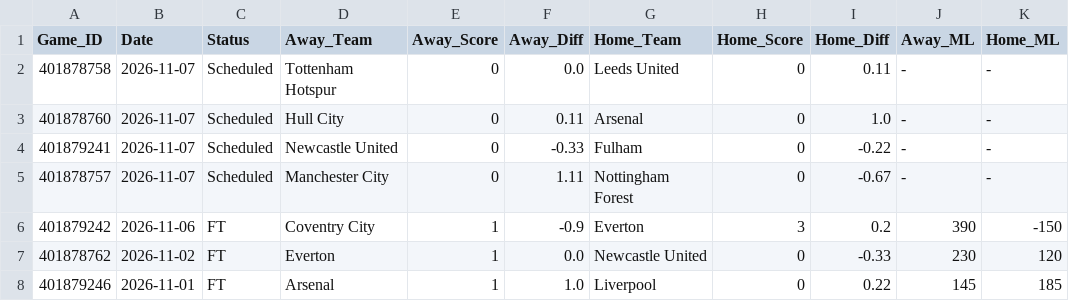
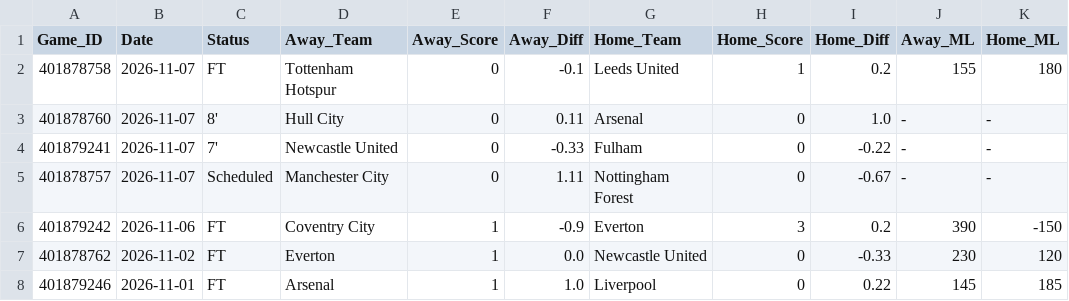
Before and after one commit to danreed001-droid/sport, a CSV file: data/raw/master_epl_scores.csv, drawn as a sheet; only a part is shown; the diff names each change by its address in the sheet, - before the commit and + after, or states it on an @@ line.

```diff
--- a/data/raw/master_epl_scores.csv
+++ b/data/raw/master_epl_scores.csv
-C2 (Status): Scheduled
+C2 (Status): FT
-F2 (Away_Diff): 0.0
+F2 (Away_Diff): -0.1
-H2 (Home_Score): 0
+H2 (Home_Score): 1
-I2 (Home_Diff): 0.11
+I2 (Home_Diff): 0.2
-J2 (Away_ML): -
+J2 (Away_ML): 155
-K2 (Home_ML): -
+K2 (Home_ML): 180
-C3 (Status): Scheduled
+C3 (Status): 8'
-C4 (Status): Scheduled
+C4 (Status): 7'
```
Also changed, not shown: data/raw/master_soccer_scores.csv, 14 other files.
